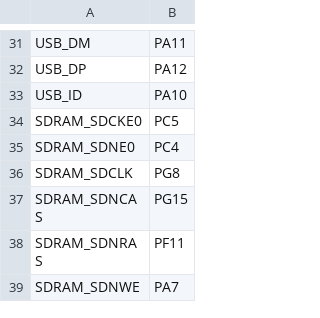
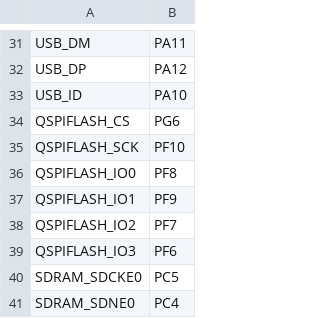
Before and after one commit to sdcnku/micropython, a CSV file: ports/stm32/boards/OPENMV4R/pins.csv, drawn as a sheet; only a part is shown, gaps mark what is left out; the shorter side is filled out with more unchanged rows; the diff names each change by its address in the sheet, - before the commit and + after, or states it on an @@ line.

```diff
--- a/ports/stm32/boards/OPENMV4R/pins.csv
+++ b/ports/stm32/boards/OPENMV4R/pins.csv
+row 34: QSPIFLASH_CS | PG6
+row 35: QSPIFLASH_SCK | PF10
+row 36: QSPIFLASH_IO0 | PF8
+row 37: QSPIFLASH_IO1 | PF9
+row 38: QSPIFLASH_IO2 | PF7
+row 39: QSPIFLASH_IO3 | PF6
```
Also changed, not shown: 2 other files.
